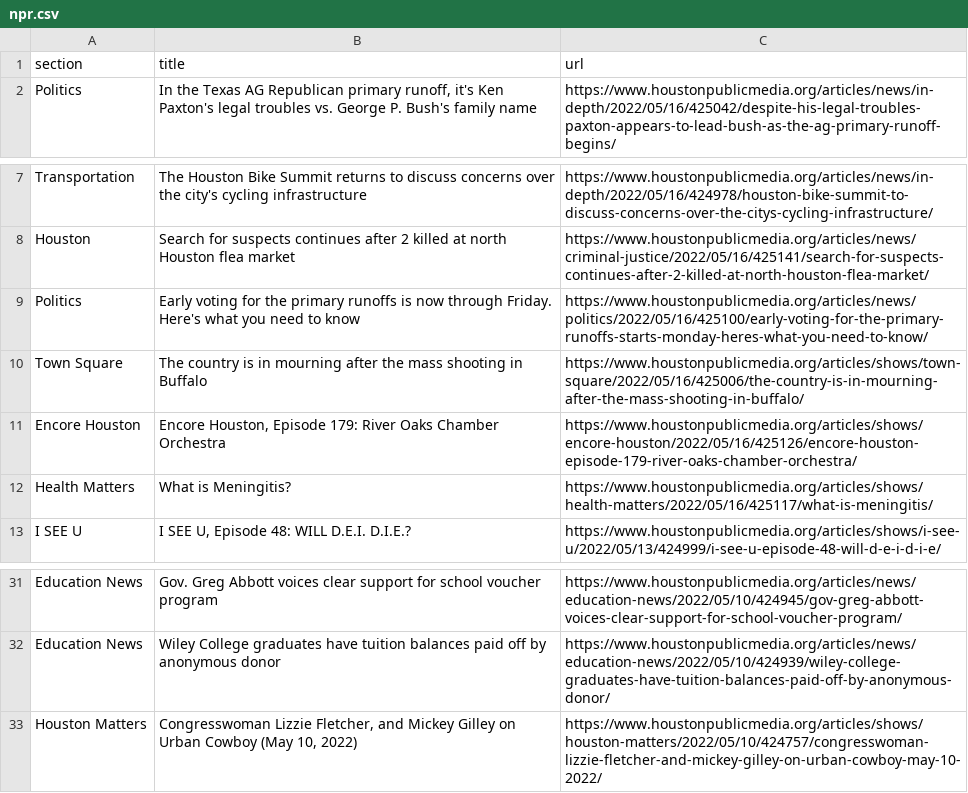
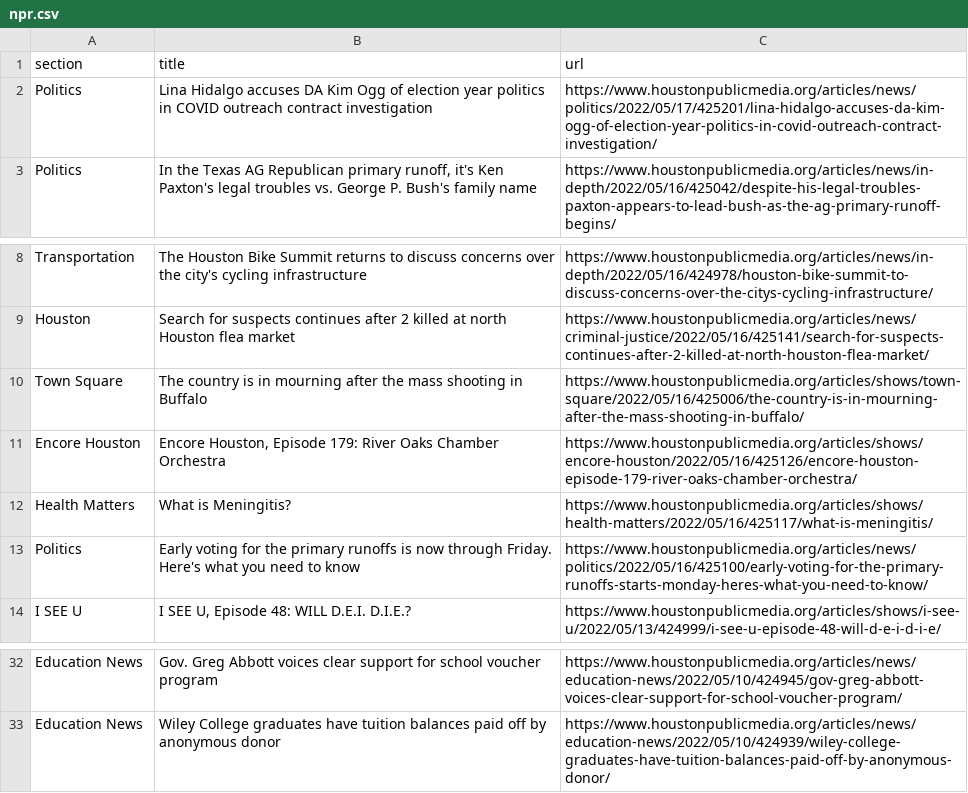
Before and after one commit to naokatoh/auto-scraper, a CSV file: npr.csv, drawn as a sheet; only a part is shown, gaps mark what is left out.

```diff
--- a/npr.csv
+++ b/npr.csv
@@ -1,2 +1,3 @@
 section,title,url
+Politics,Lina Hidalgo accuses DA Kim Ogg of election year politics in COVID outreach contract investigation,https://www.houstonpublicmedia.org/articles/news/politics/2022/05/17/425201/lina-hidalgo-accuses-da-kim-ogg-of-election-year-politics-in-covid-outreach-contract-investigation/
 Politics,"In the Texas AG Republican primary runoff, it's Ken Paxton's legal troubles vs. George P. Bush's family name",https://www.houstonpublicmedia.org/articles/news/in-depth/2022/05/16/425042/despite-his-legal-troubles-paxton-appears-to-lead-bush-as-the-ag-primary-runoff-begins/
@@ -8,3 +9,2 @@ Transportation,The Houston Bike Summit returns to discuss concerns over the city
 Houston,Search for suspects continues after 2 killed at north Houston flea market,https://www.houstonpublicmedia.org/articles/news/criminal-justice/2022/05/16/425141/search-for-suspects-continues-after-2-killed-at-north-houston-flea-market/
-Politics,Early voting for the primary runoffs is now through Friday. Here's what you need to know,https://www.houstonpublicmedia.org/articles/news/politics/2022/05/16/425100/early-voting-for-the-primary-runoffs-starts-monday-heres-what-you-need-to-know/
 Town Square,The country is in mourning after the mass shooting in Buffalo,https://www.houstonpublicmedia.org/articles/shows/town-square/2022/05/16/425006/the-country-is-in-mourning-after-the-mass-shooting-in-buffalo/
@@ -12,2 +12,3 @@ Encore Houston,"Encore Houston, Episode 179: River Oaks Chamber Orchestra",https
 Health Matters,What is Meningitis?,https://www.houstonpublicmedia.org/articles/shows/health-matters/2022/05/16/425117/what-is-meningitis/
+Politics,Early voting for the primary runoffs is now through Friday. Here's what you need to know,https://www.houstonpublicmedia.org/articles/news/politics/2022/05/16/425100/early-voting-for-the-primary-runoffs-starts-monday-heres-what-you-need-to-know/
 I SEE U,"I SEE U, Episode 48: WILL D.E.I. D.I.E.?",https://www.houstonpublicmedia.org/articles/shows/i-see-u/2022/05/13/424999/i-see-u-episode-48-will-d-e-i-d-i-e/
@@ -32,2 +33 @@ Education News,Gov. Greg Abbott voices clear support for school voucher program,
 Education News,Wiley College graduates have tuition balances paid off by anonymous donor,https://www.houstonpublicmedia.org/articles/news/education-news/2022/05/10/424939/wiley-college-graduates-have-tuition-balances-paid-off-by-anonymous-donor/
-Houston Matters,"Congresswoman Lizzie Fletcher, and Mickey Gilley on Urban Cowboy (May 10, 2022)",https://www.houstonpublicmedia.org/articles/shows/houston-matters/2022/05/10/424757/congresswoman-lizzie-fletcher-and-mickey-gilley-on-urban-cowboy-may-10-2022/
```
